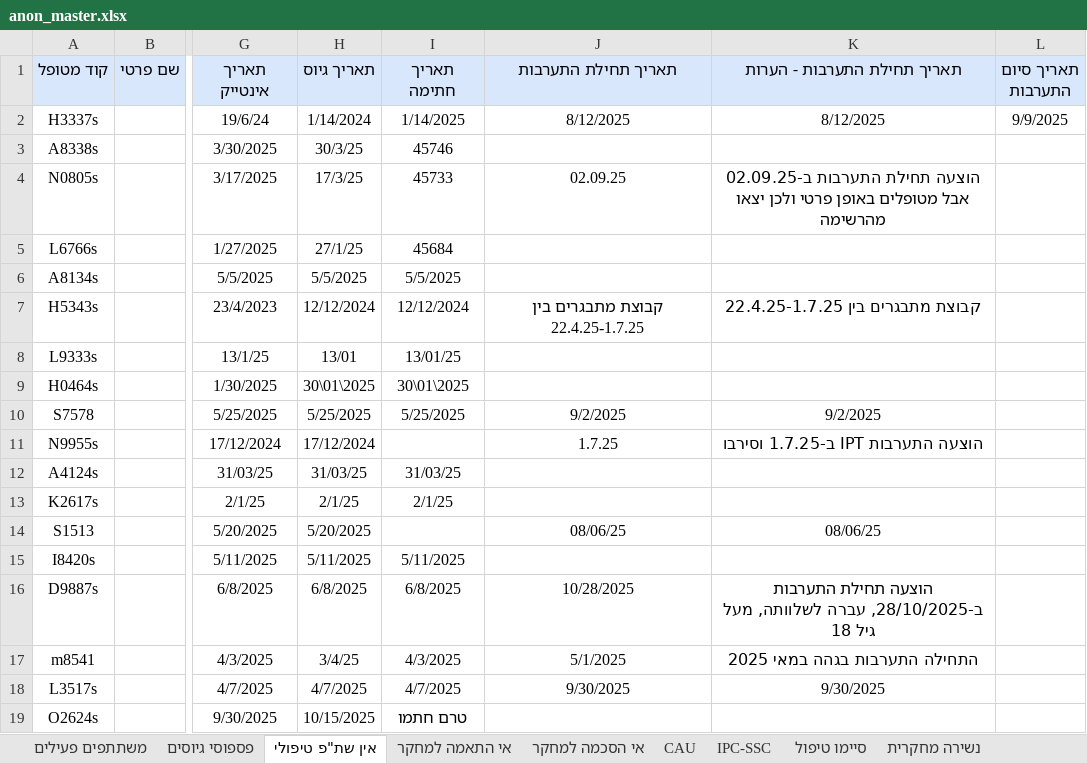
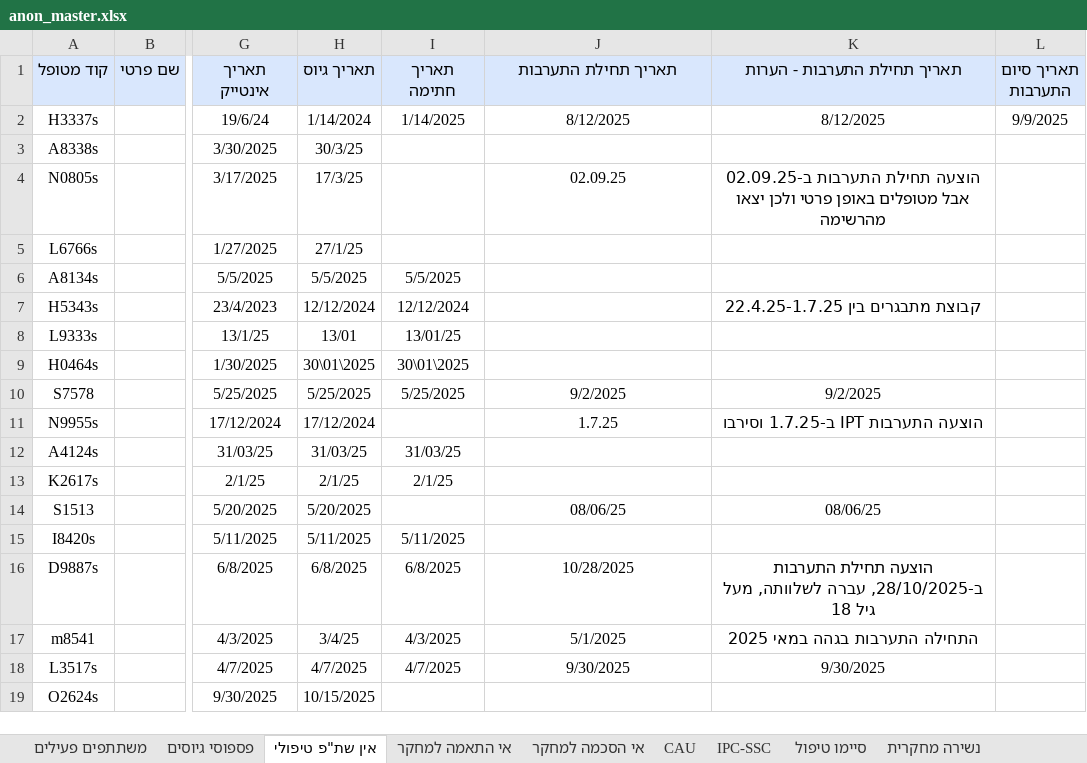
Before and after one commit to nogur9/Consort, an Excel workbook: data/anon_master.xlsx, sheet אין שת"פ טיפולי, drawn as a sheet; only a part is shown, gaps mark what is left out; values as stored, in another font and other column widths than the file's, no borders; the diff names each change by its address in the sheet, - before the commit and + after, or states it on an @@ line.

```diff
--- a/data/anon_master.xlsx (sheet אין שת"פ טיפולי)
+++ b/data/anon_master.xlsx (sheet אין שת"פ טיפולי)
-I3 (תאריך חתימה): 45746
+I3 (תאריך חתימה): (empty)
-I4 (תאריך חתימה): 45733
+I4 (תאריך חתימה): (empty)
-I5 (תאריך חתימה): 45684
+I5 (תאריך חתימה): (empty)
-J7 (תאריך תחילת התערבות): קבוצת מתבגרים בין 22.4.25-1.7.25
+J7 (תאריך תחילת התערבות): (empty)
-I19 (תאריך חתימה): טרם חתמו
+I19 (תאריך חתימה): (empty)
```
Also changed, not shown: sheet משתתפים פעילים, sheet סיימו טיפול, sheet נשירה קלינית- לאחר ת. טיפול, sheet אי הסכמה למחקר, sheet פספוסי גיוסים, charts or pictures, 3 other files.
